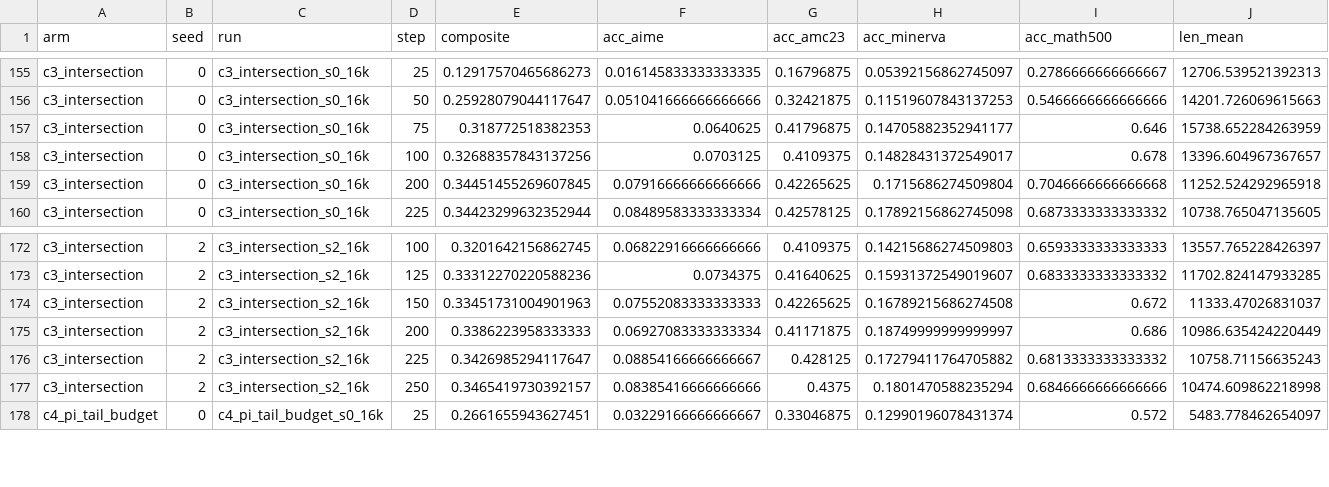
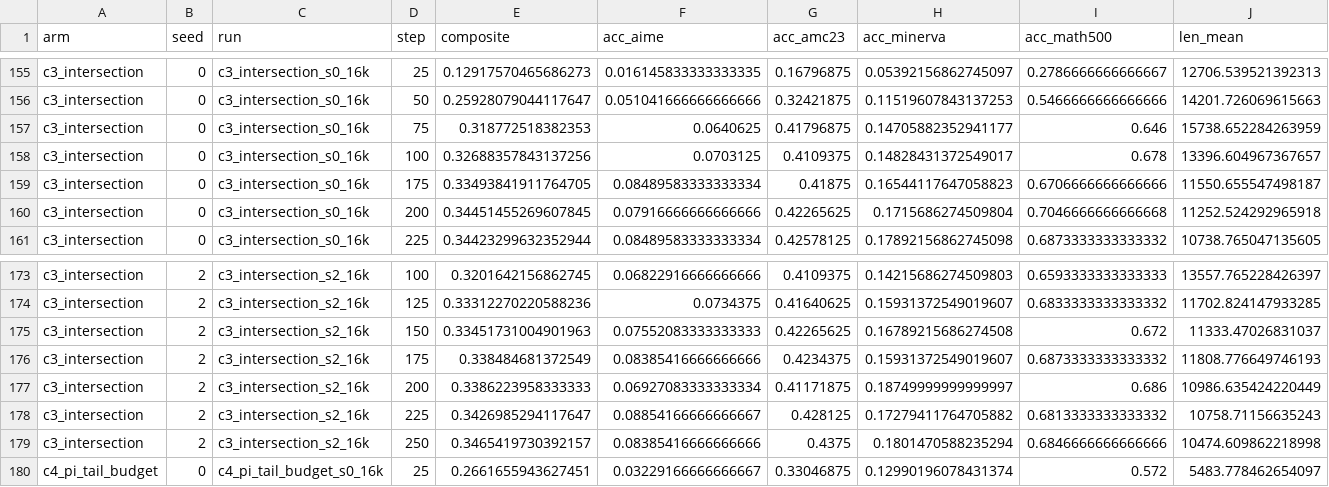
Before and after one commit to YouAreSpecialToMe/SimOPD, a CSV file: docs/data/post_eval_bystep.csv, drawn as a sheet; only a part is shown, gaps mark what is left out; rows hold the shown columns only; the diff names each change by its address in the sheet, - before the commit and + after, or states it on an @@ line.

```diff
--- a/docs/data/post_eval_bystep.csv
+++ b/docs/data/post_eval_bystep.csv
+row 159: c3_intersection | 0 | c3_intersection_s0_16k | 175 | 0.33493841911764705 | 0.08489583333333334 | 0.41875 | 0.16544117647058823 | 0.6706666666666666 | 11550.655547498187
+row 176: c3_intersection | 2 | c3_intersection_s2_16k | 175 | 0.338484681372549 | 0.08385416666666666 | 0.4234375 | 0.15931372549019607 | 0.6873333333333332 | 11808.776649746193
```
Also changed, not shown: docs/data/post_eval_cells.csv, 3 other files.
